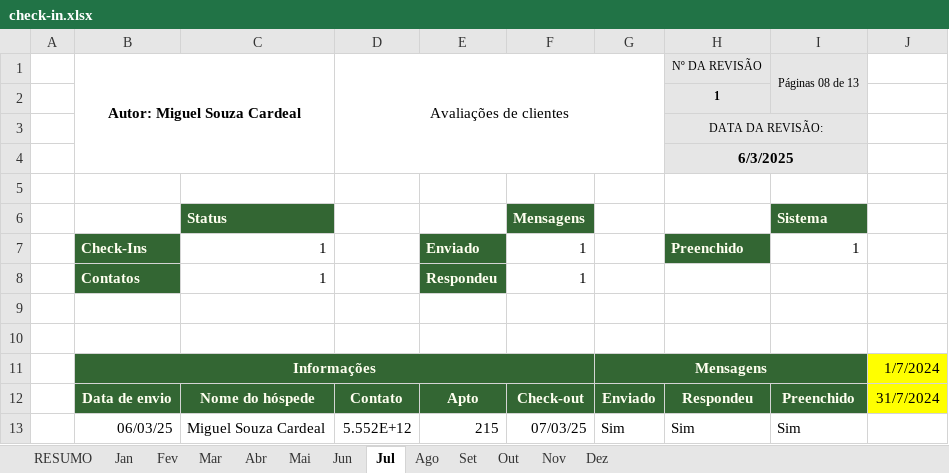
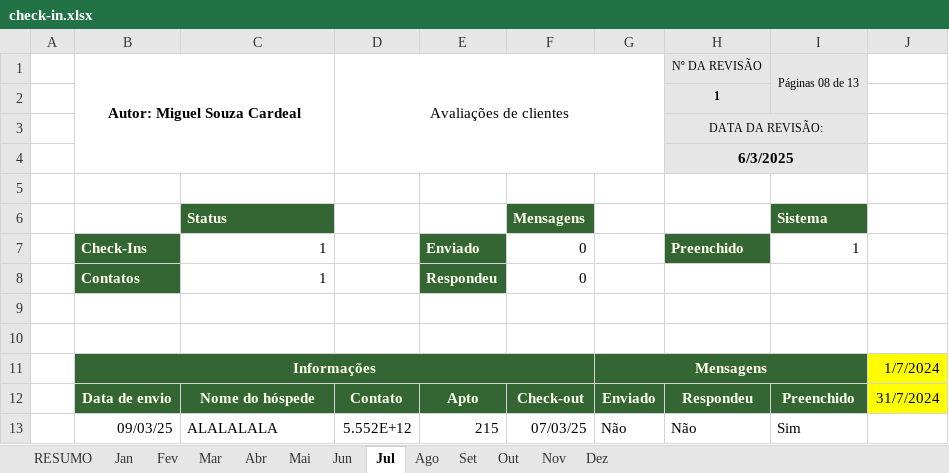
Before and after one commit to miguelito2122/automacao-whatsapp, an Excel workbook: data/check-in.xlsx, sheet Jul, drawn as a sheet; values as stored, in another font and other column widths than the file's, no borders; the diff names each change by its address in the sheet, - before the commit and + after, or states it on an @@ line.

```diff
--- a/data/check-in.xlsx (sheet Jul)
+++ b/data/check-in.xlsx (sheet Jul)
-F7:F8: 1
+F7:F8: 0
-B13 (Autor: Miguel Souza Cardeal): 06/03/25
+B13 (Autor: Miguel Souza Cardeal): 09/03/25
-C13: Miguel Souza Cardeal
+C13: ALALALALA
-G13: Sim
+G13: Não
-H13 (Nº DA REVISÃO): Sim
+H13 (Nº DA REVISÃO): Não
```
Also changed, not shown: sheet Ago, sheet RESUMO, 2 other files.
